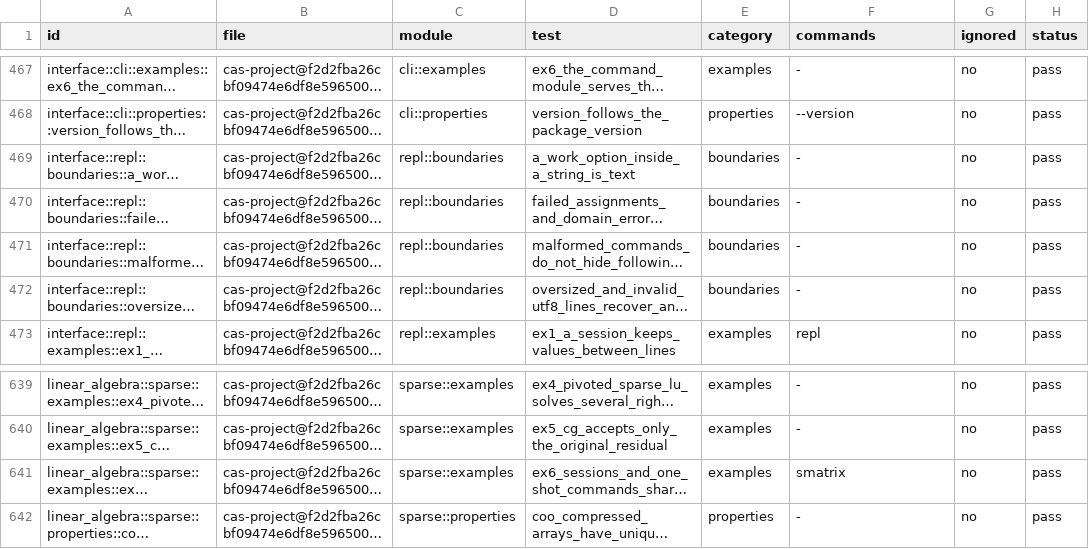
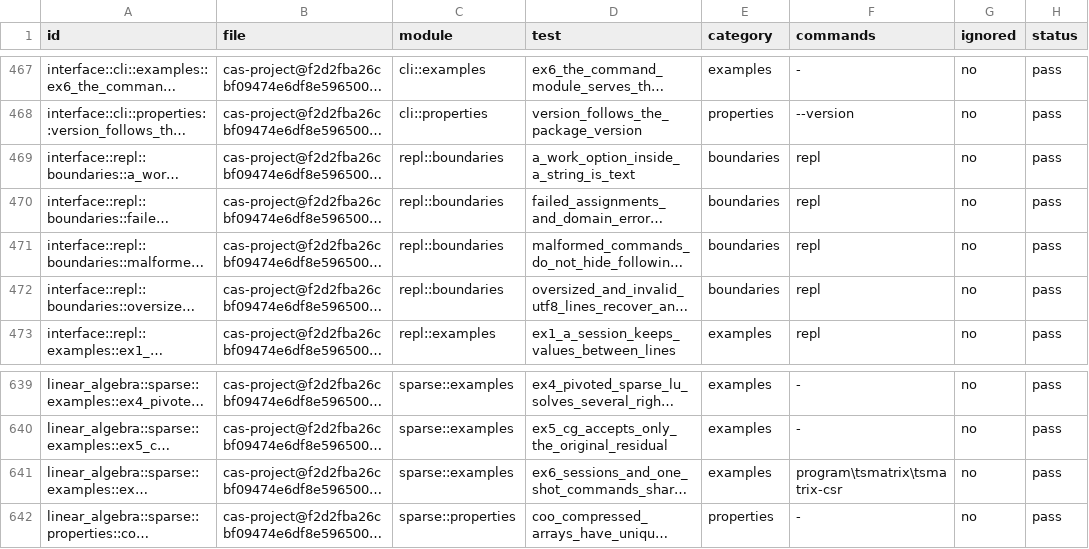
Before and after one commit to casxi-lab/kalyx, a TSV file: vectors/integration_tests.tsv, drawn as a sheet; only a part is shown, gaps mark what is left out; long unchanged cells end in …; the diff names each change by its address in the sheet, - before the commit and + after, or states it on an @@ line.

Commit message:
test: correct six vector rows and the vectors README
A failed integer operand of alg-root is reported by the operand check of
the command, so its kind is Syntax; four session tests that call the
program through an imported name run repl; and a test that runs the
program three times lists all three commands.

The README states how the files were produced and what changed in them,
the defaults under which a derived limit admits more or less, the forms
of a list and of a scope operand, and the counts that follow.

```diff
--- a/vectors/integration_tests.tsv
+++ b/vectors/integration_tests.tsv
-F469:F472 (commands): -
+F469:F472 (commands): repl
-F641 (commands): smatrix
+F641 (commands): program\tsmatrix\tsmatrix-csr
```
Also changed, not shown: vectors/cli_cases.tsv, 1 other file.
